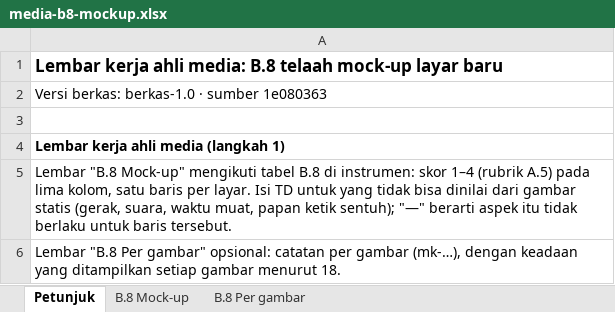
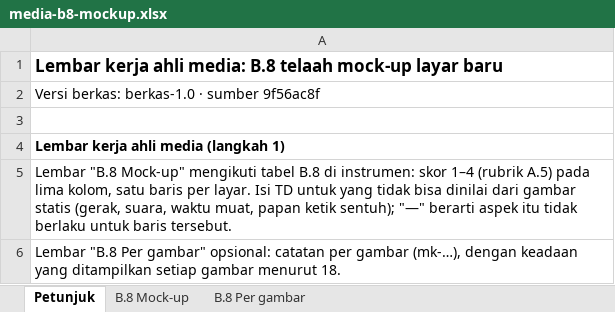
Before and after one commit to arumiforge/gelita, an Excel workbook: docs/revisi-10-analitik/dokumen-pdf/berkas-validator/media-b8-mockup.xlsx, sheet Petunjuk, drawn as a sheet; values as stored, in another font and other column widths than the file's, no borders; the diff names each change by its address in the sheet, - before the commit and + after, or states it on an @@ line.

```diff
--- a/docs/revisi-10-analitik/dokumen-pdf/berkas-validator/media-b8-mockup.xlsx (sheet Petunjuk)
+++ b/docs/revisi-10-analitik/dokumen-pdf/berkas-validator/media-b8-mockup.xlsx (sheet Petunjuk)
-A2: Versi berkas: berkas-1.0 · sumber 1e080363
+A2: Versi berkas: berkas-1.0 · sumber 9f56ac8f
```
Also changed, not shown: sheet B.8 Per gambar, sheet B.8 Mock-up, docs/revisi-10-analitik/dokumen-pdf/berkas-validator/budaya-b5-b8-lembar-kerja.xlsx, docs/revisi-10-analitik/dokumen-pdf/berkas-validator/khusus-peneliti/materi-b5a-kunci-peneliti.xlsx, 26 other files.
